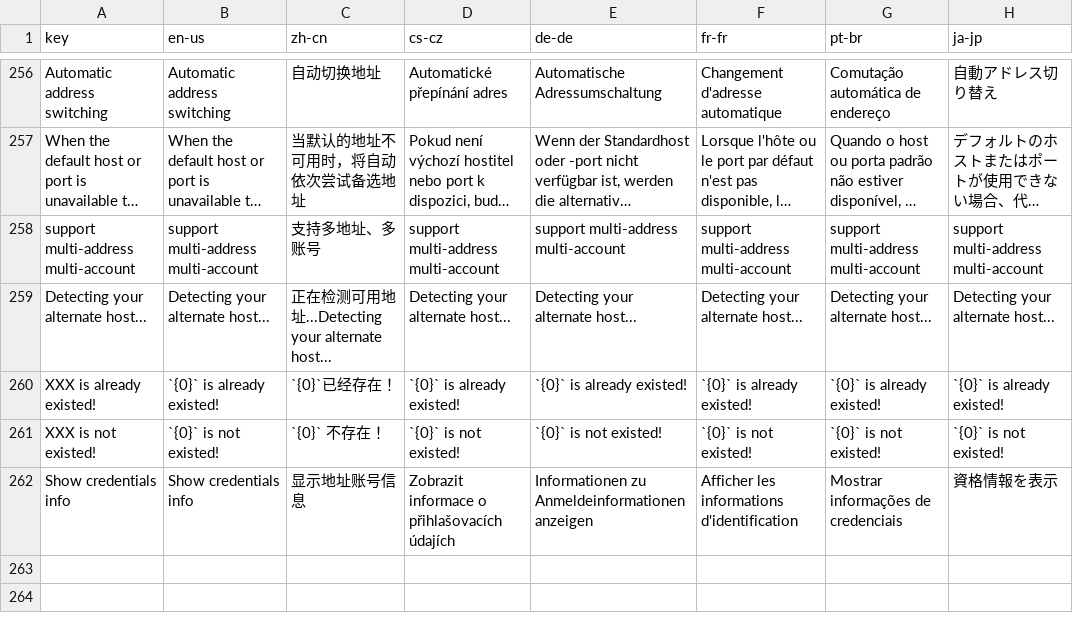
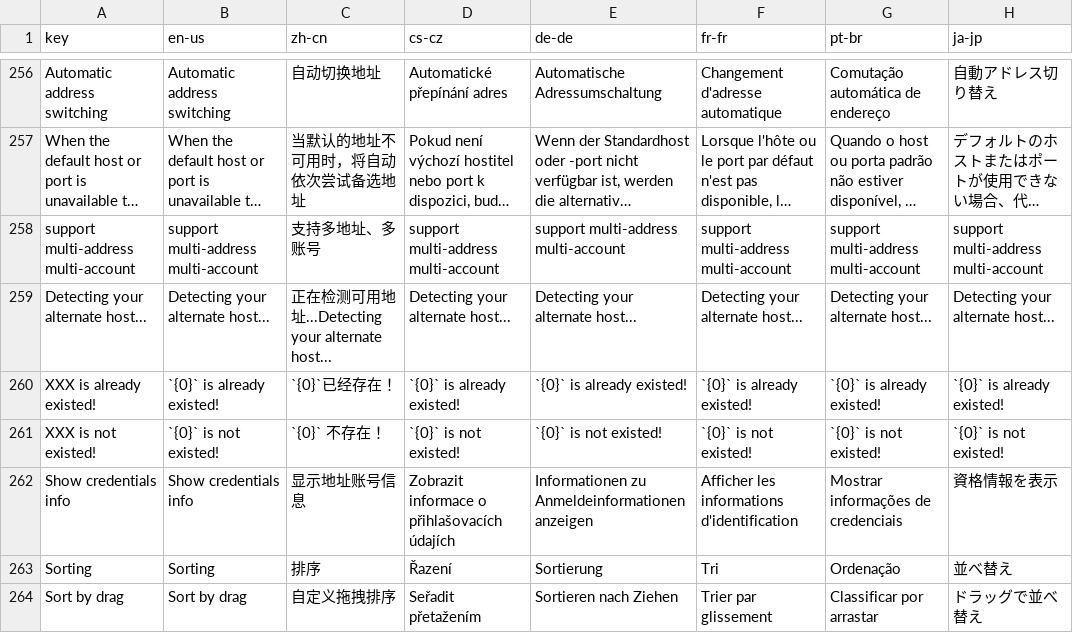
Before and after one commit to 1Remote/1Remote, a CSV file: Ui/Resources/Languages/glossary_translated_by_google.csv, drawn as a sheet; only a part is shown, gaps mark what is left out; long unchanged cells end in ….

Commit message:
feat: Allow you rearrange items in main window via drag & drop #368

```diff
--- a/Ui/Resources/Languages/glossary_translated_by_google.csv
+++ b/Ui/Resources/Languages/glossary_translated_by_google.csv
@@ -291 +291,3 @@ XXX is not existed!,`{0}` is not existed!,`{0}` 不存在！,`{0}` is not existe
 Show credentials info,Show credentials info,显示地址账号信息,Zobrazit informace o přihlašovacích údajích,Informationen zu Anmeldeinformationen anzeigen,Afficher les informations d'identification,Mostrar informações de credenciais,資格情報を表示
+Sorting, Sorting, 排序,Řazení,Sortierung,Tri,Ordenação,並べ替え
+Sort by drag, Sort by drag, 自定义拖拽排序,Seřadit přetažením,Sortieren nach Ziehen,Trier par glissement,Classificar por arrastar,ドラッグで並べ替え
```
Also changed, not shown: Ui/Resources/Languages/glossary.csv, 15 other files.
